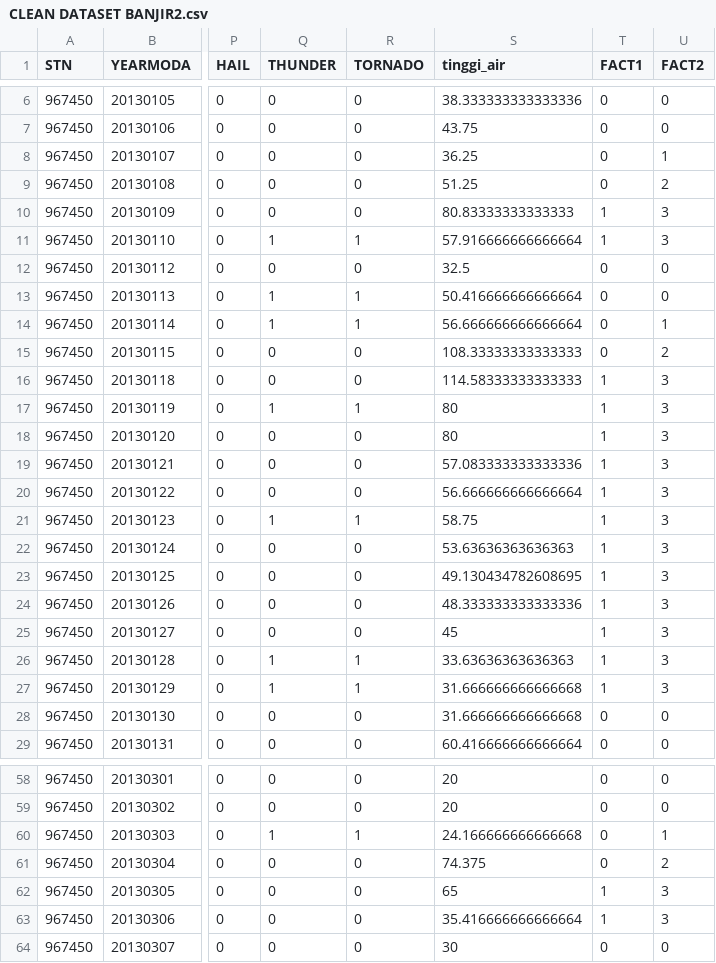
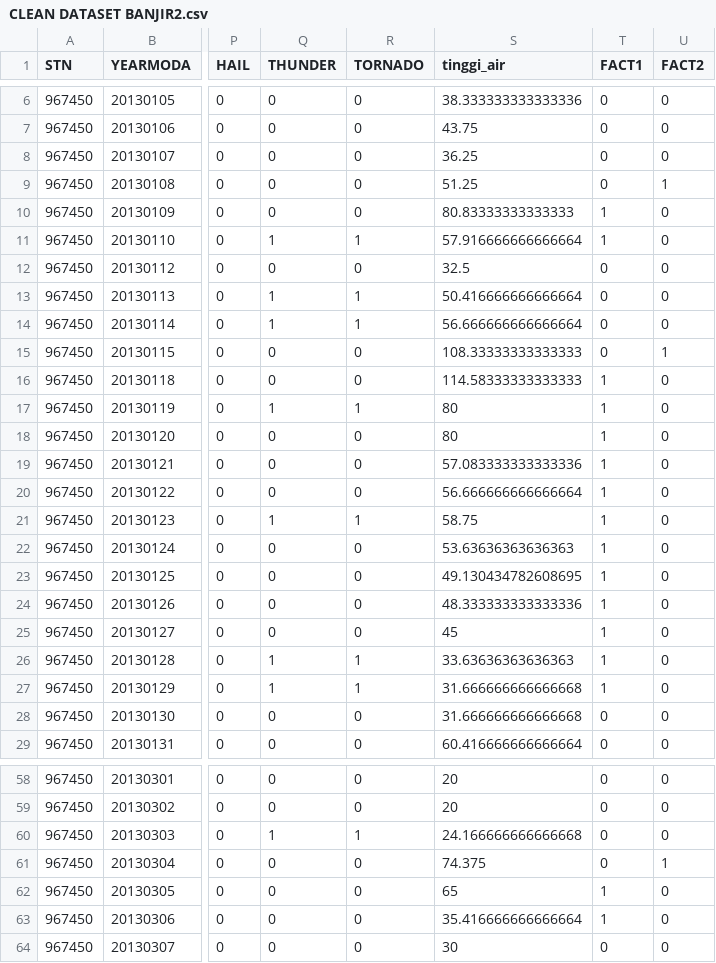
Before and after one commit to natali/berkeleycapstone, a CSV file: data/CLEAN DATASET BANJIR2.csv, drawn as a sheet; only a part is shown, gaps mark what is left out; the diff covers the shown part only; the diff names each change by its address in the sheet, - before the commit and + after, or states it on an @@ line.

```diff
--- a/data/CLEAN DATASET BANJIR2.csv
+++ b/data/CLEAN DATASET BANJIR2.csv
-U8 (FACT2): 1
+U8 (FACT2): 0
-U9 (FACT2): 2
+U9 (FACT2): 1
-U10:U11 (FACT2): 3
+U10:U11 (FACT2): 0
-U14 (FACT2): 1
+U14 (FACT2): 0
-U15 (FACT2): 2
+U15 (FACT2): 1
-U16:U27 (FACT2): 3
+U16:U27 (FACT2): 0
-U60 (FACT2): 1
+U60 (FACT2): 0
-U61 (FACT2): 2
+U61 (FACT2): 1
-U62:U63 (FACT2): 3
+U62:U63 (FACT2): 0
```
Also changed, not shown: 58 edited cells elsewhere in this file, 4 other files.
